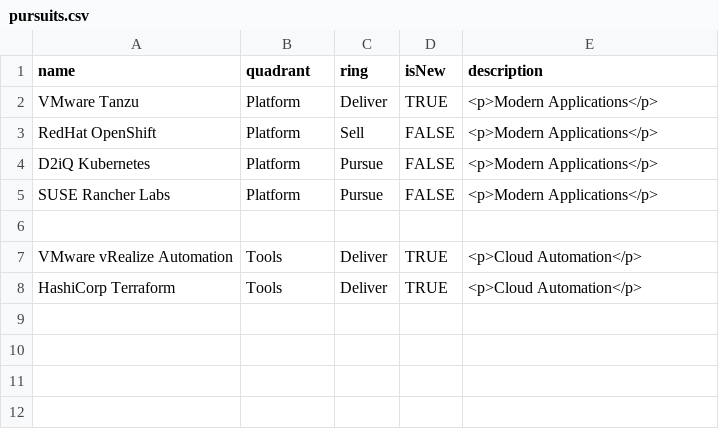
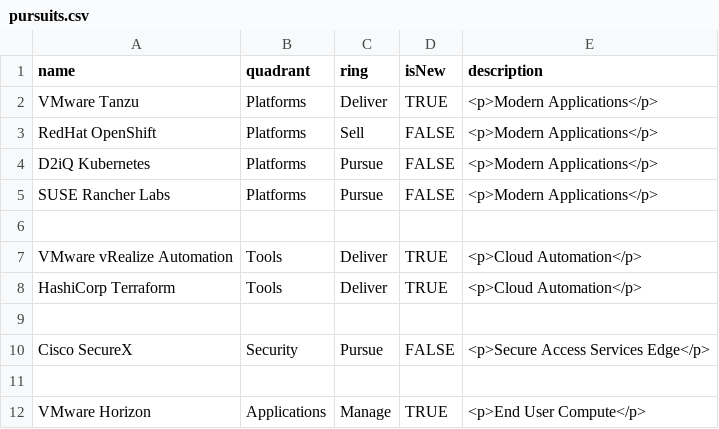
Before and after one commit to bjamesdowning/techradar, a CSV file: pursuits.csv, drawn as a sheet; the diff names each change by its address in the sheet, - before the commit and + after, or states it on an @@ line.

Commit message:
Update pursuits.csv

```diff
--- a/pursuits.csv
+++ b/pursuits.csv
-B2:B5 (quadrant): Platform
+B2:B5 (quadrant): Platforms
+row 9: (empty)
+row 10: Cisco SecureX | Security | Pursue | FALSE | <p>Secure Access Services Edge</p>
+row 11: (empty)
+row 12: VMware Horizon | Applications | Manage | TRUE | <p>End User Compute</p>
```
